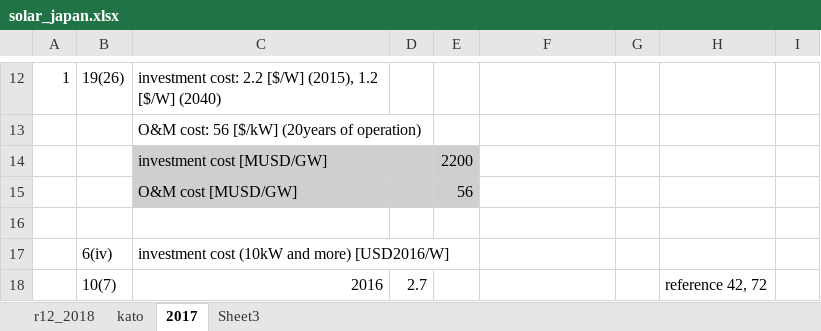
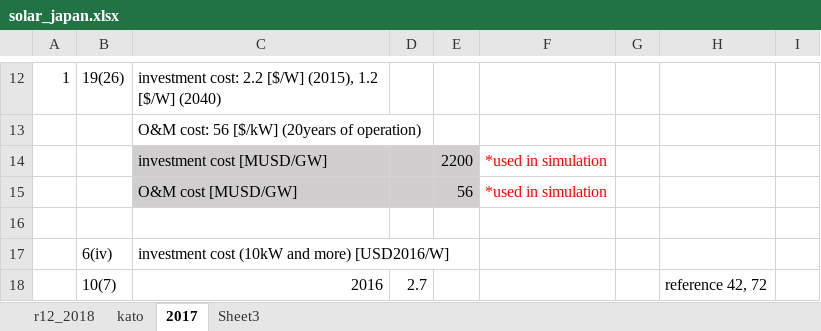
Before and after one commit to arfc/i2cner, an Excel workbook: data/japan_costs/solar_japan.xlsx, sheet 2017, drawn as a sheet; only a part is shown, gaps mark what is left out; values as stored, in another font and other column widths than the file's, no borders; the diff names each change by its address in the sheet, - before the commit and + after, or states it on an @@ line.

Commit message:
noted data I used in simulation for ease
Former-commit-id: e7a8184343b3d1ebfc80ba25cacb39e5e163fceb [formerly 1f0d5da8c13df9c8e64376dfdd97bfe12629e3f5]
Former-commit-id: f24533301d0f49eaa79c747080ac0f7d88bb6926

```diff
--- a/data/japan_costs/solar_japan.xlsx (sheet 2017)
+++ b/data/japan_costs/solar_japan.xlsx (sheet 2017)
-F14:F15: (empty)
+F14:F15: *used in simulation
```
